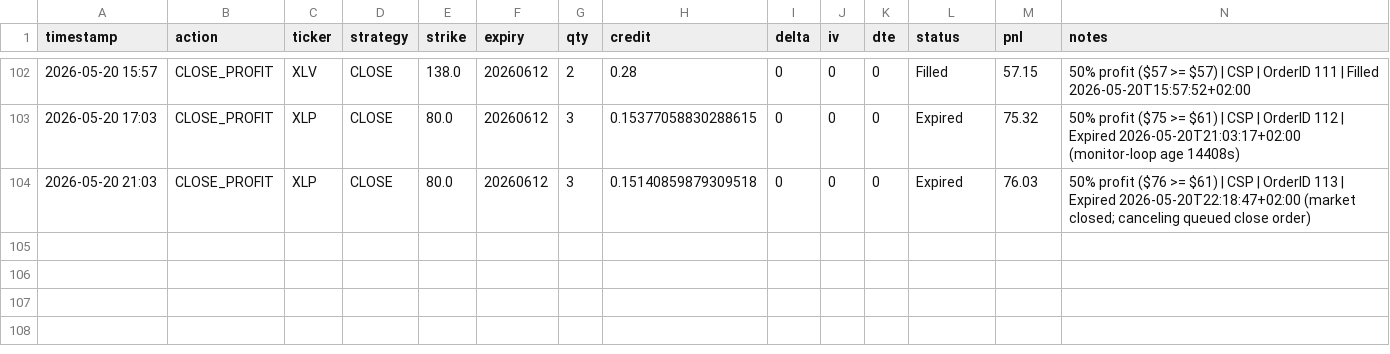
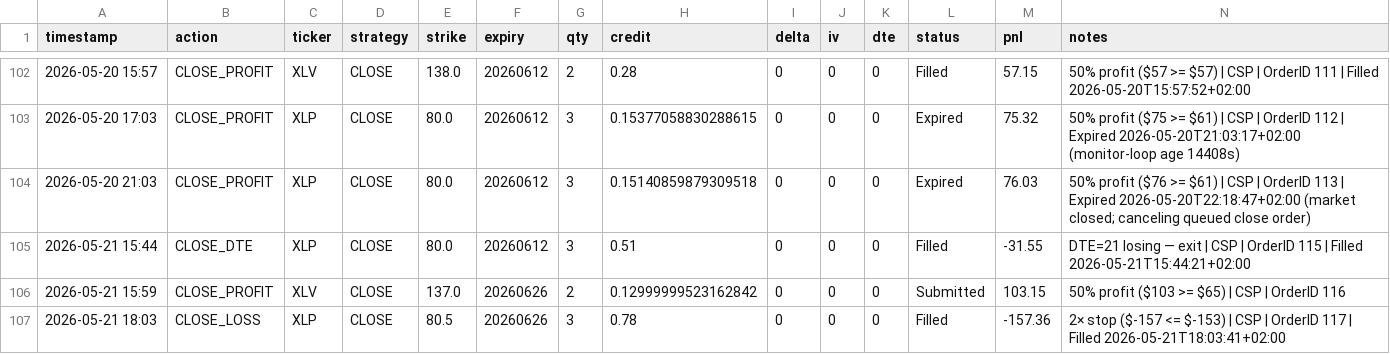
Before and after one commit to Zezo2159/options-pro, a CSV file: data/autotrade_journal.csv, drawn as a sheet; only a part is shown, gaps mark what is left out; the diff names each change by its address in the sheet, - before the commit and + after, or states it on an @@ line.

```diff
--- a/data/autotrade_journal.csv
+++ b/data/autotrade_journal.csv
+row 105: 2026-05-21 15:44 | CLOSE_DTE | XLP | CLOSE | 80.0 | 20260612 | 3 | 0.51 | 0 | 0 | 0 | Filled | -31.55 | DTE=21 losing — exit | CSP | OrderID 115 | Filled 2026-05-21T15:44:21+02:00
+row 106: 2026-05-21 15:59 | CLOSE_PROFIT | XLV | CLOSE | 137.0 | 20260626 | 2 | 0.12999999523162842 | 0 | 0 | 0 | Submitted | 103.15 | 50% profit ($103 >= $65) | CSP | OrderID 116
+row 107: 2026-05-21 18:03 | CLOSE_LOSS | XLP | CLOSE | 80.5 | 20260626 | 3 | 0.78 | 0 | 0 | 0 | Filled | -157.36 | 2× stop ($-157 <= $-153) | CSP | OrderID 117 | Filled 2026-05-21T18:03:41+02:00
```
Also changed, not shown: 32 other files.
